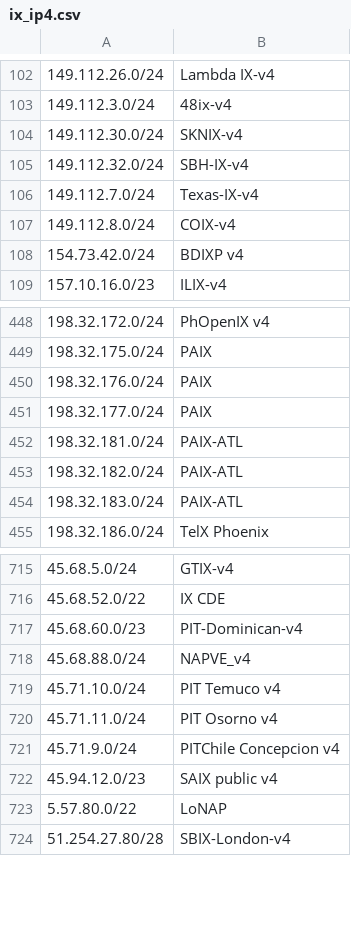
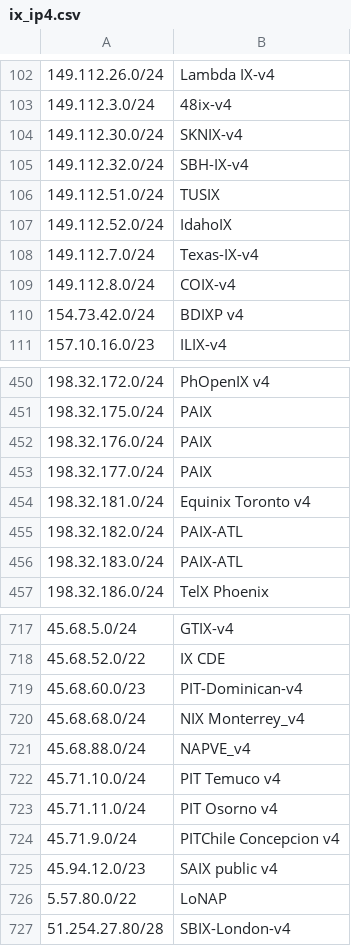
Before and after one commit to haensen/ix-networks, a CSV file: ix_ip4.csv, drawn as a sheet; only a part is shown, gaps mark what is left out; addresses are those after the commit; the diff names each change by its address in the sheet, - before the commit and + after, or states it on an @@ line.

```diff
--- a/ix_ip4.csv
+++ b/ix_ip4.csv
+row 106: 149.112.51.0/24 | TUSIX
+row 107: 149.112.52.0/24 | IdahoIX
-B454: PAIX-ATL
+B454: Equinix Toronto v4
+row 720: 45.68.68.0/24 | NIX Monterrey_v4
```
Also changed, not shown: ix_ip6.csv.
